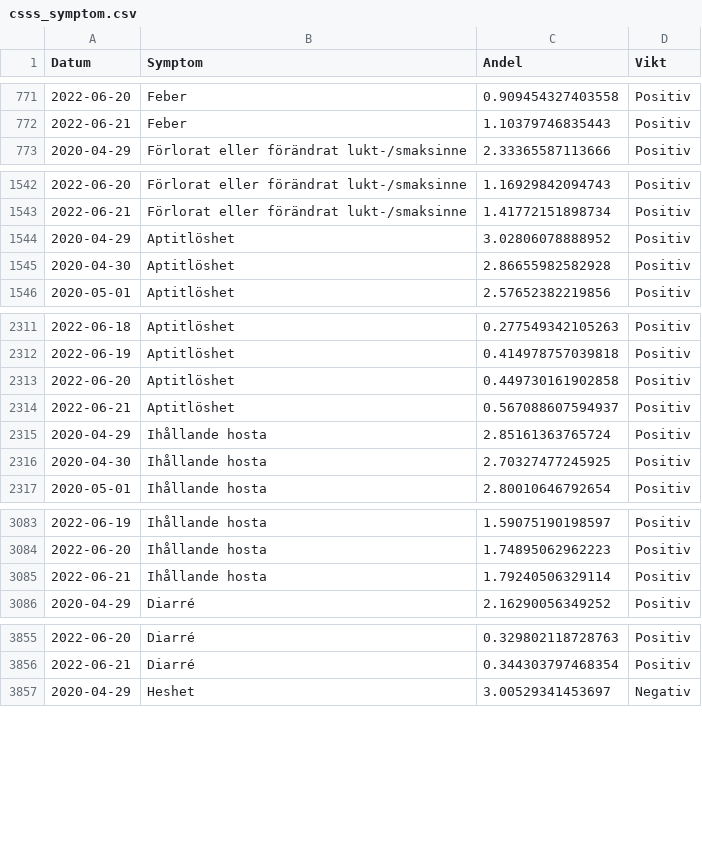
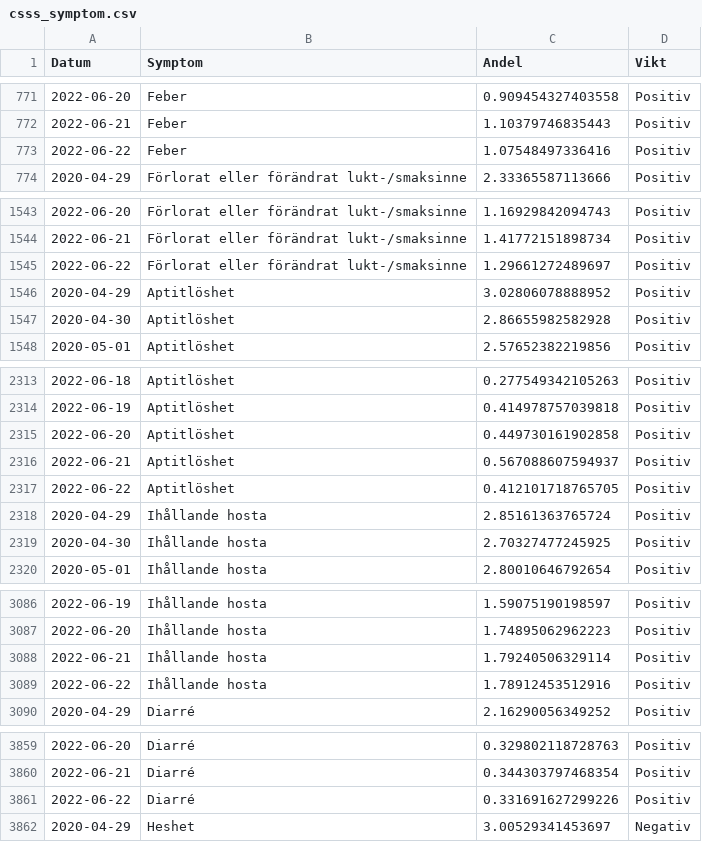
Before and after one commit to csss-resultat/openData, a CSV file: datasets/csss_symptom.csv, drawn as a sheet; only a part is shown, gaps mark what is left out; the diff covers the shown part only; the diff names each change by its address in the sheet, - before the commit and + after, or states it on an @@ line.

```diff
--- a/datasets/csss_symptom.csv
+++ b/datasets/csss_symptom.csv
+row 773: 2022-06-22 | Feber | 1.07548497336416 | Positiv
+row 1545: 2022-06-22 | Förlorat eller förändrat lukt-/smaksinne | 1.29661272489697 | Positiv
+row 2317: 2022-06-22 | Aptitlöshet | 0.412101718765705 | Positiv
+row 3089: 2022-06-22 | Ihållande hosta | 1.78912453512916 | Positiv
+row 3861: 2022-06-22 | Diarré | 0.331691627299226 | Positiv
```
Also changed, not shown: 6 added rows elsewhere in this file, datasets/csss_tester.csv, datasets/lan_senaste.csv, 1 other file.
